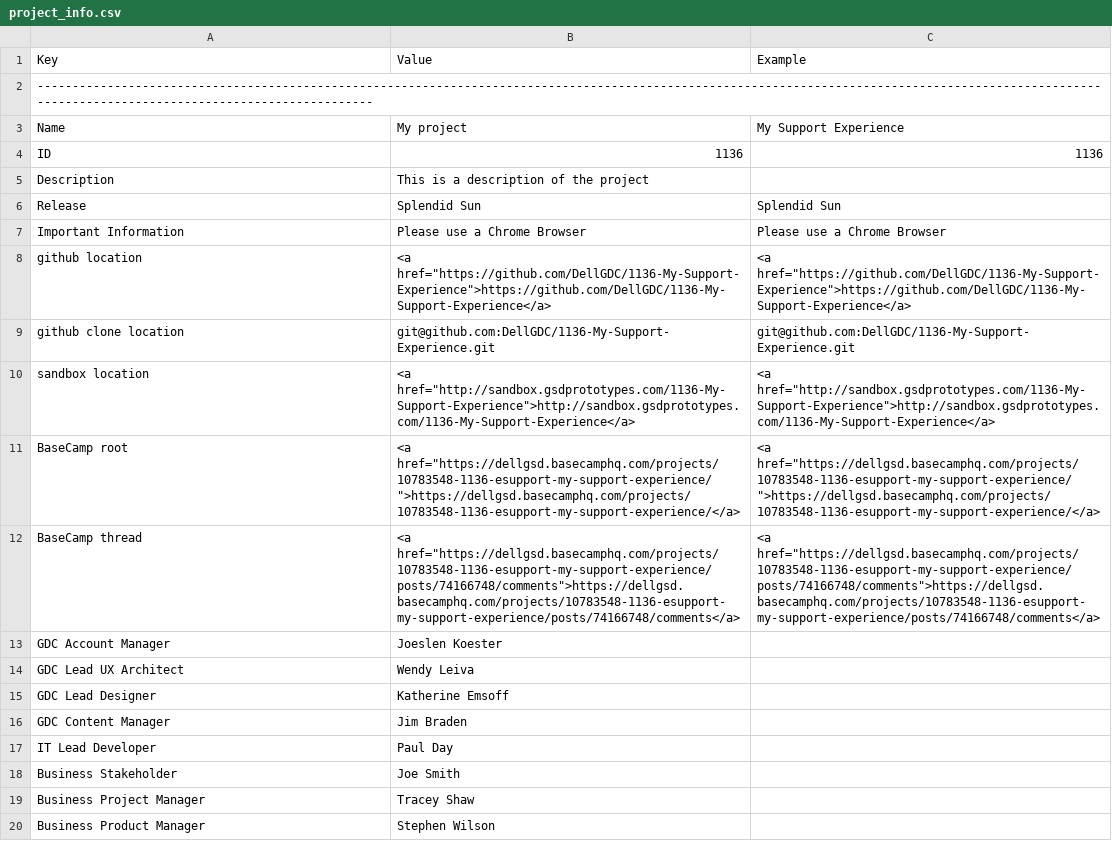
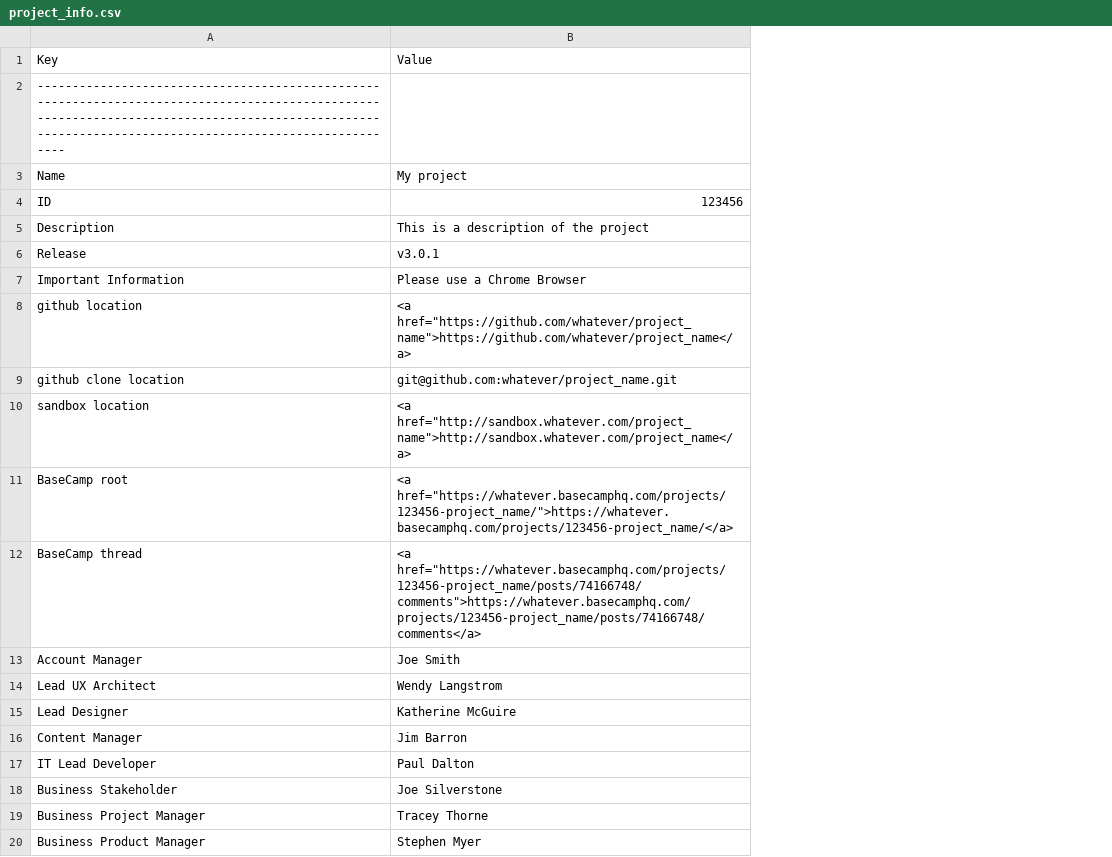
Before and after one commit to texaswebguy/sherpa, a CSV file: assets/config/project_info.csv, drawn as a sheet; removed rows and columns are numbered as before the commit, all else as after; the diff names each change by its address in the sheet, - before the commit and + after, or states it on an @@ line.

```diff
--- a/assets/config/project_info.csv
+++ b/assets/config/project_info.csv
-column C, rows 1-12: Example |  | My Support Experience | 1136 |  | Splendid Sun | Please use a Chrome Browser | <a href="https://github.com/DellGDC/1136-My-Support-Experience">https://github.com/DellGDC/1136-My-Support-Experience</a> | git@github.com:DellGDC/1136-My-Support-Experience.git | <a href="http://sandbox.gsdprototypes.com/1136-My-Support-Experience">http://sandbox.gsdprototypes.com/1136-My-Support-Experience</a> | <a href="https://dellgsd.basecamphq.com/projects/10783548-1136-esupport-my-support-experience/">https://dellgsd.basecamphq.com/projects/10783548-1136-esupport-my-support-experience/</a> | <a href="https://dellgsd.basecamphq.com/projects/10783548-1136-esupport-my-support-experience/posts/74166748/comments">https://dellgsd.basecamphq.com/projects/10783548-1136-esupport-my-support-experience/posts/74166748/comments</a>
-B4: 1136
+B4: 123456
-B6: Splendid Sun
+B6: v3.0.1
-B8: <a href="https://github.com/DellGDC/1136-My-Support-Experience">https://github.com/DellGDC/1136-My-Support-Experience</a>
+B8: <a href="https://github.com/whatever/project_name">https://github.com/whatever/project_name</a>
-B9: git@github.com:DellGDC/1136-My-Support-Experience.git
+B9: git@github.com:whatever/project_name.git
-B10: <a href="http://sandbox.gsdprototypes.com/1136-My-Support-Experience">http://sandbox.gsdprototypes.com/1136-My-Support-Experience</a>
+B10: <a href="http://sandbox.whatever.com/project_name">http://sandbox.whatever.com/project_name</a>
-B11: <a href="https://dellgsd.basecamphq.com/projects/10783548-1136-esupport-my-support-experience/">https://dellgsd.basecamphq.com/projects/10783548-1136-esupport-my-support-experience/</a>
+B11: <a href="https://whatever.basecamphq.com/projects/123456-project_name/">https://whatever.basecamphq.com/projects/123456-project_name/</a>
-B12: <a href="https://dellgsd.basecamphq.com/projects/10783548-1136-esupport-my-support-experience/posts/74166748/comments">https://dellgsd.basecamphq.com/projects/10783548-1136-esupport-my-support-experience/posts/74166748/comments</a>
+B12: <a href="https://whatever.basecamphq.com/projects/123456-project_name/posts/74166748/comments">https://whatever.basecamphq.com/projects/123456-project_name/posts/74166748/comments</a>
-row 13: GDC Account Manager | Joeslen Koester
-row 14: GDC Lead UX Architect | Wendy Leiva
-row 15: GDC Lead Designer | Katherine Emsoff
-row 16: GDC Content Manager | Jim Braden
+row 13: Account Manager | Joe Smith
+row 14: Lead UX Architect | Wendy Langstrom
+row 15: Lead Designer | Katherine McGuire
+row 16: Content Manager | Jim Barron
-B17: Paul Day
+B17: Paul Dalton
-B18: Joe Smith
+B18: Joe Silverstone
-B19: Tracey Shaw
+B19: Tracey Thorne
-B20: Stephen Wilson
+B20: Stephen Myer
```
Also changed, not shown: 11 other files.
